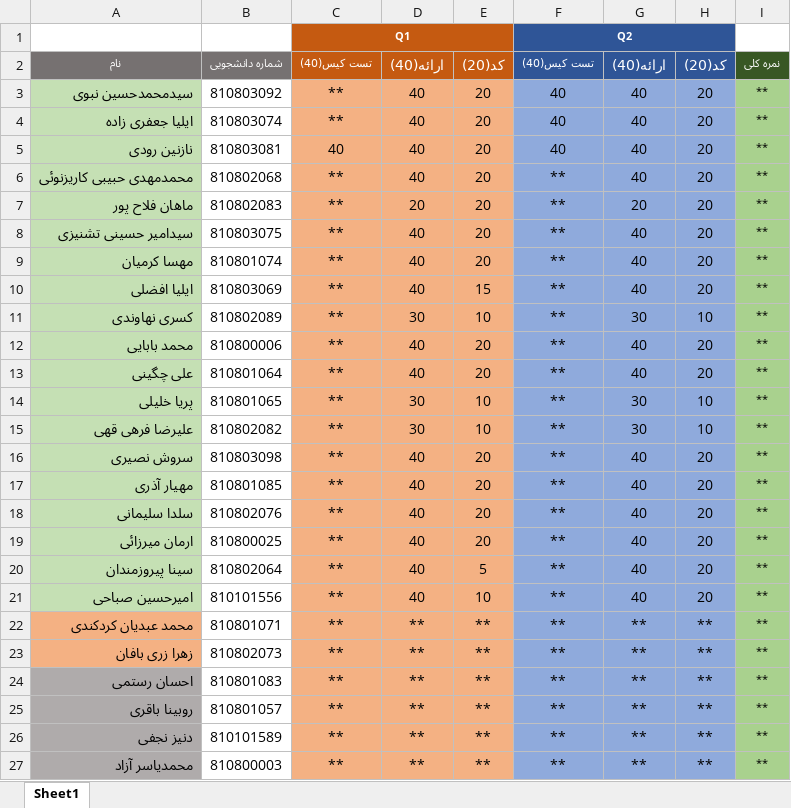
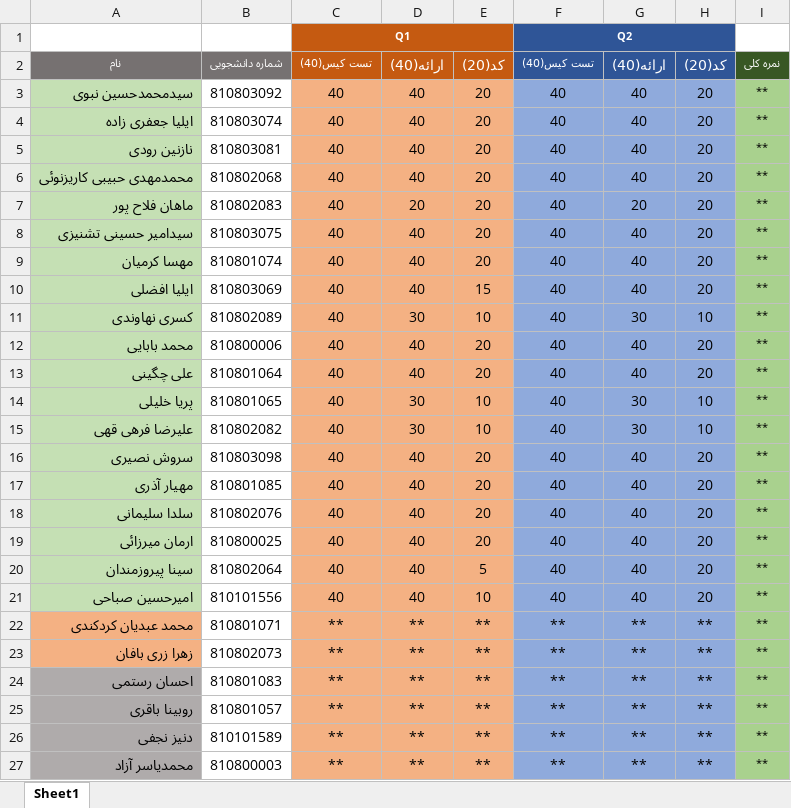
Before and after one commit to amirmy1382/apAssignment, an Excel workbook: CA04/grades.xlsx, sheet Sheet1, drawn as a sheet; only a part is shown; values as stored, in another font and other column widths than the file's, no borders; the diff names each change by its address in the sheet, - before the commit and + after, or states it on an @@ line.

Commit message:
adding the grades and fixing a bug in grade.py

```diff
--- a/CA04/grades.xlsx (sheet Sheet1)
+++ b/CA04/grades.xlsx (sheet Sheet1)
-C3:C4: **
+C3:C4: 40
-C6:C21: **
+C6:C21: 40
-F6:F21: **
+F6:F21: 40
```
Also changed, not shown: 1 other file.
